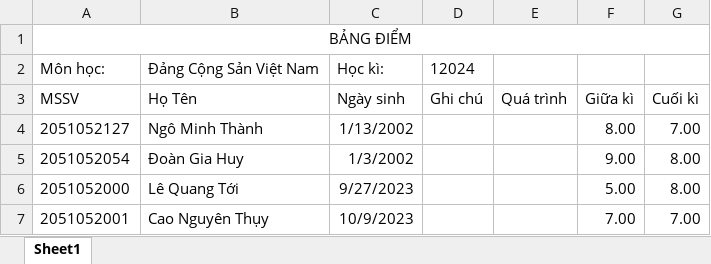
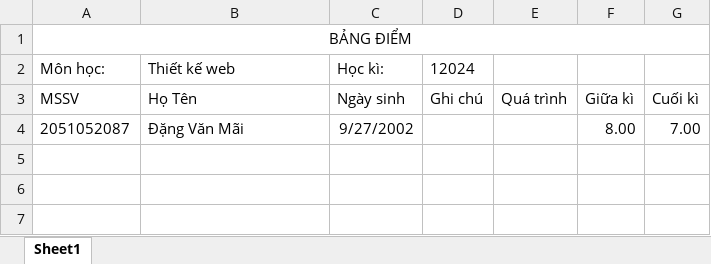
Before and after one commit to NgoMinhThanh123/UniversitySB, an Excel workbook: InputScoreData.xlsx, sheet Sheet1, drawn as a sheet; values as stored, in another font and other column widths than the file's, no borders; the diff names each change by its address in the sheet, - before the commit and + after, or states it on an @@ line.

```diff
--- a/InputScoreData.xlsx (sheet Sheet1)
+++ b/InputScoreData.xlsx (sheet Sheet1)
-B2 (Họ Tên): Đảng Cộng Sản Việt Nam
+B2 (Họ Tên): Thiết kế web
-A4 (MSSV): 2051052127
+A4 (MSSV): 2051052087
-B4 (Họ Tên): Ngô Minh Thành
+B4 (Họ Tên): Đặng Văn Mãi
-C4 (Ngày sinh): 1/13/2002
+C4 (Ngày sinh): 9/27/2002
-row 5: 2051052054 | Đoàn Gia Huy | 1/3/2002 |  |  | 9.00 | 8.00
-row 6: 2051052000 | Lê Quang Tới | 9/27/2023 |  |  | 5.00 | 8.00
-row 7: 2051052001 | Cao Nguyên Thụy | 10/9/2023 |  |  | 7.00 | 7.00
```
Also changed, not shown: 20 other files.
